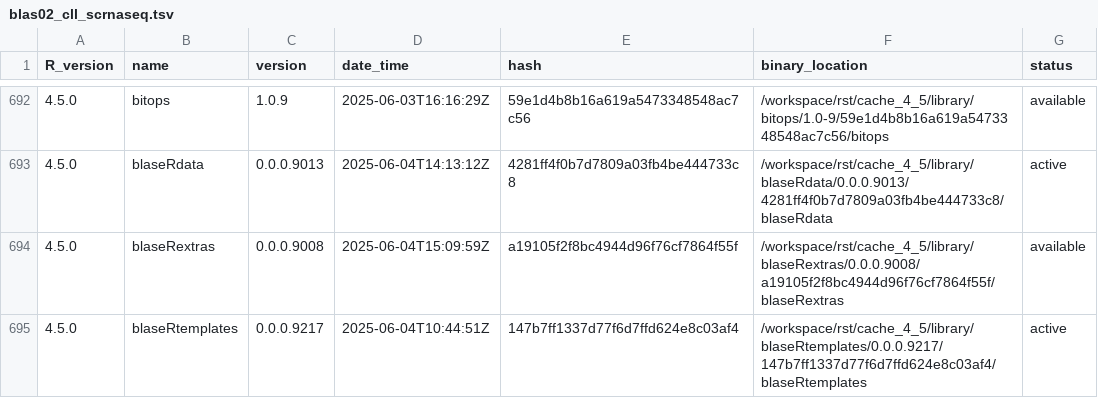
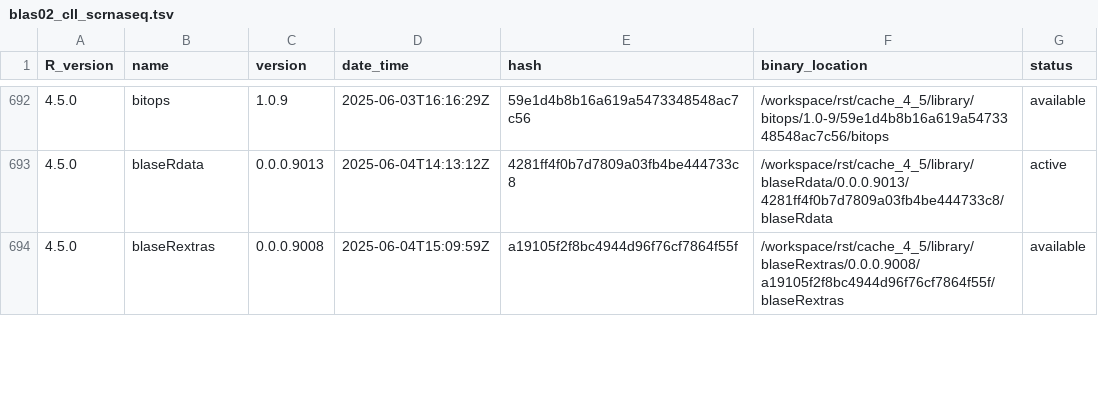
Before and after one commit to blaserlab/cll_scrnaseq, a TSV file: library_catalogs/blas02_cll_scrnaseq.tsv, drawn as a sheet; only a part is shown, gaps mark what is left out; the diff covers the shown part only.

```diff
--- a/library_catalogs/blas02_cll_scrnaseq.tsv
+++ b/library_catalogs/blas02_cll_scrnaseq.tsv
@@ -694,2 +694 @@ R_version	name	version	date_time	hash	binary_location	status
 4.5.0	blaseRextras	0.0.0.9008	2025-06-04T15:09:59Z	a19105f2f8bc4944d96f76cf7864f55f	/workspace/rst/cache_4_5/library/blaseRextras/0.0.0.9008/a19105f2f8bc4944d96f76cf7864f55f/blaseRextras	available
-4.5.0	blaseRtemplates	0.0.0.9217	2025-06-04T10:44:51Z	147b7ff1337d77f6d7ffd624e8c03af4	/workspace/rst/cache_4_5/library/blaseRtemplates/0.0.0.9217/147b7ff1337d77f6d7ffd624e8c03af4/blaseRtemplates	active
```
Also changed, not shown: 36 edited cells elsewhere in this file, 4 other files.
